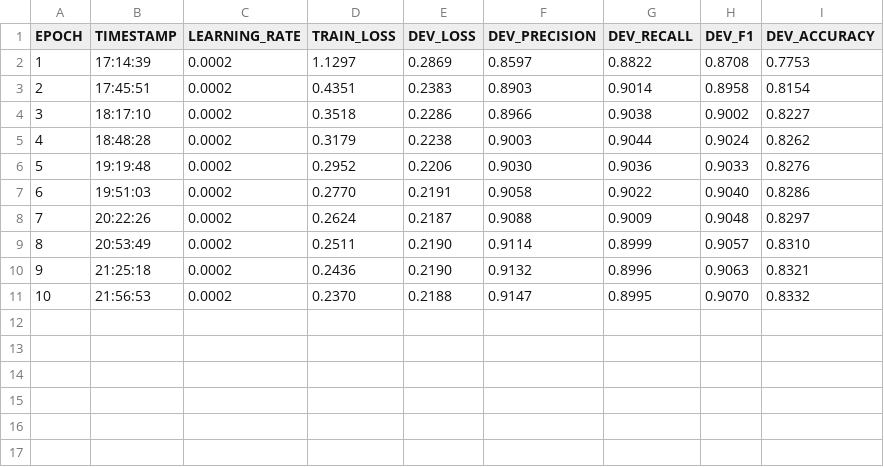
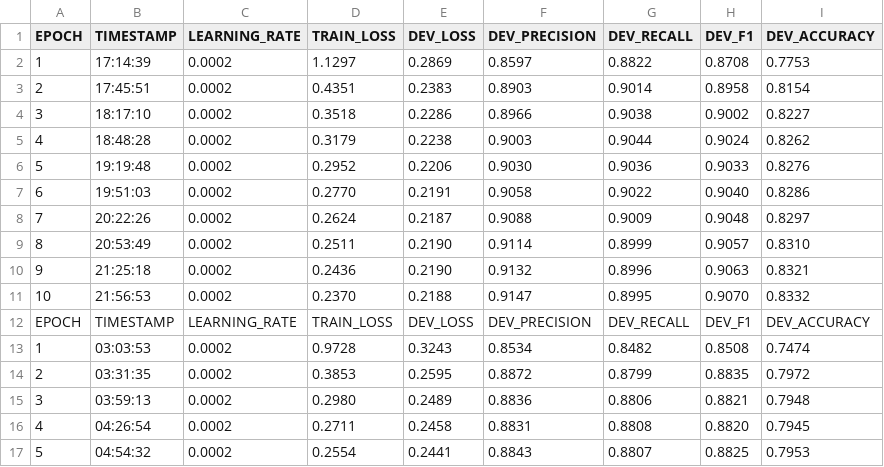
Before and after one commit to Spolavore2/b2NER, a TSV file: resources/taggers/ner-bertimbau/loss.tsv, drawn as a sheet; the diff names each change by its address in the sheet, - before the commit and + after, or states it on an @@ line.

```diff
--- a/resources/taggers/ner-bertimbau/loss.tsv
+++ b/resources/taggers/ner-bertimbau/loss.tsv
+row 12: EPOCH | TIMESTAMP | LEARNING_RATE | TRAIN_LOSS | DEV_LOSS | DEV_PRECISION | DEV_RECALL | DEV_F1 | DEV_ACCURACY
+row 13: 1 | 03:03:53 | 0.0002 | 0.9728 | 0.3243 | 0.8534 | 0.8482 | 0.8508 | 0.7474
+row 14: 2 | 03:31:35 | 0.0002 | 0.3853 | 0.2595 | 0.8872 | 0.8799 | 0.8835 | 0.7972
+row 15: 3 | 03:59:13 | 0.0002 | 0.2980 | 0.2489 | 0.8836 | 0.8806 | 0.8821 | 0.7948
+row 16: 4 | 04:26:54 | 0.0002 | 0.2711 | 0.2458 | 0.8831 | 0.8808 | 0.8820 | 0.7945
+row 17: 5 | 04:54:32 | 0.0002 | 0.2554 | 0.2441 | 0.8843 | 0.8807 | 0.8825 | 0.7953
```
Also changed, not shown: 3 other files.
